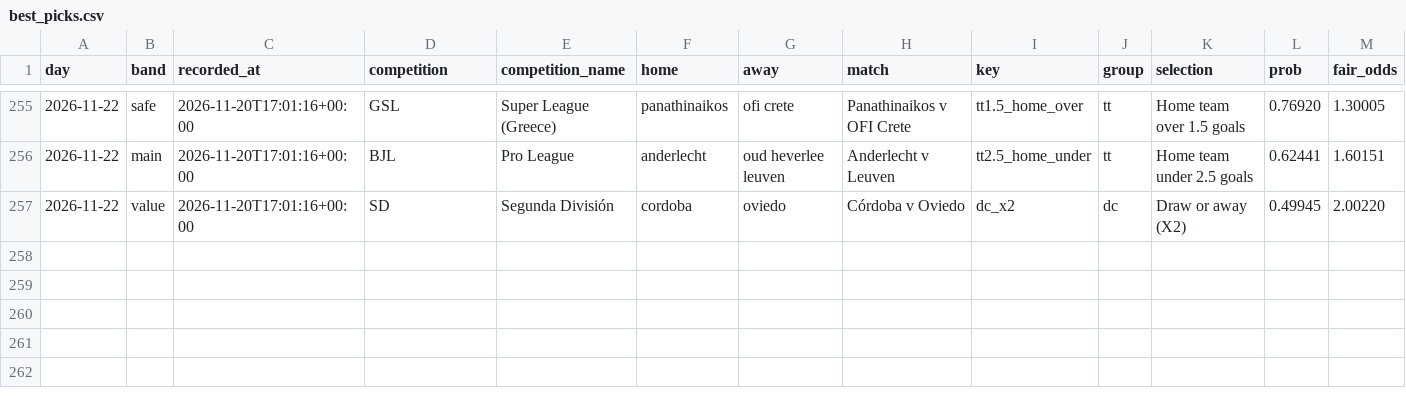
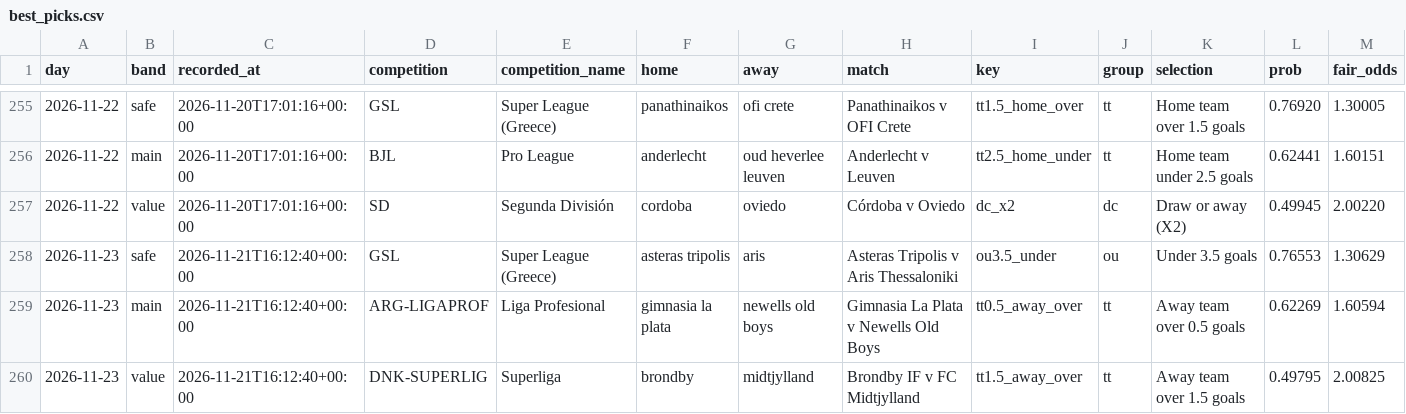
Before and after one commit to footballbettingh/football-hub, a CSV file: data/best_picks.csv, drawn as a sheet; only a part is shown, gaps mark what is left out; rows hold the shown columns only; the diff names each change by its address in the sheet, - before the commit and + after, or states it on an @@ line.

```diff
--- a/data/best_picks.csv
+++ b/data/best_picks.csv
+row 258: 2026-11-23 | safe | 2026-11-21T16:12:40+00:00 | GSL | Super League (Greece) | asteras tripolis | aris | Asteras Tripolis v Aris Thessaloniki | ou3.5_under | ou | Under 3.5 goals | 0.76553 | 1.30629
+row 259: 2026-11-23 | main | 2026-11-21T16:12:40+00:00 | ARG-LIGAPROF | Liga Profesional | gimnasia la plata | newells old boys | Gimnasia La Plata v Newells Old Boys | tt0.5_away_over | tt | Away team over 0.5 goals | 0.62269 | 1.60594
+row 260: 2026-11-23 | value | 2026-11-21T16:12:40+00:00 | DNK-SUPERLIG | Superliga | brondby | midtjylland | Brondby IF v FC Midtjylland | tt1.5_away_over | tt | Away team over 1.5 goals | 0.49795 | 2.00825
```
Also changed, not shown: 1 other file.
